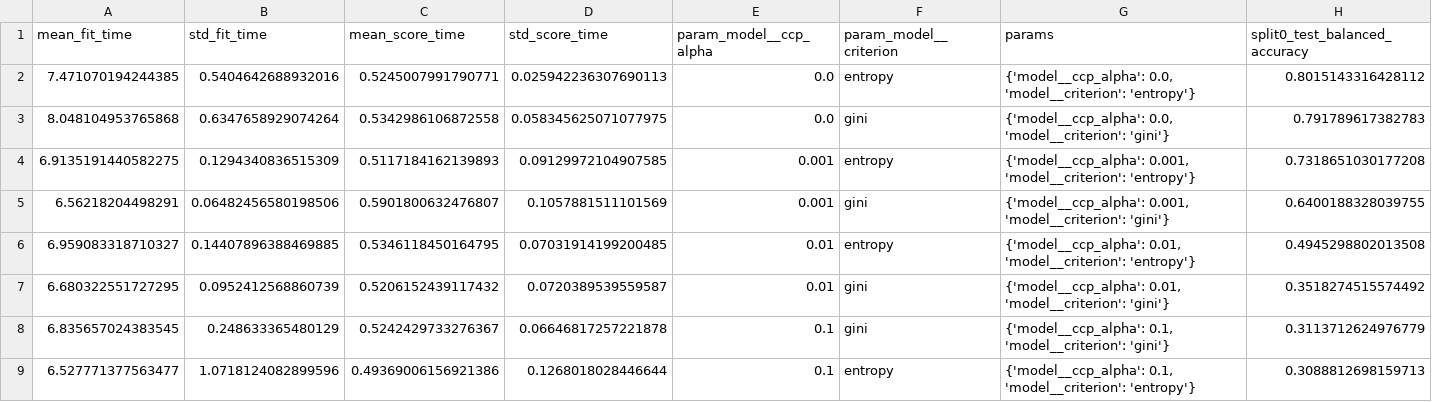
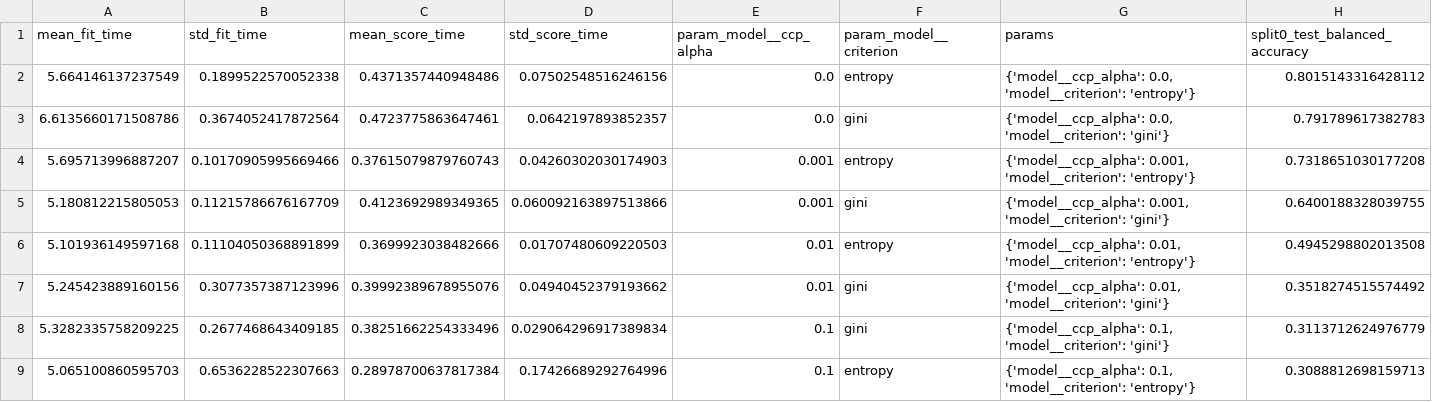
Before and after one commit to nelioasousa/iiot_threat_detec, a CSV file: experiments/results/decision_tree_full_grouped/train_cv_results.csv, drawn as a sheet; only a part is shown; the diff names each change by its address in the sheet, - before the commit and + after, or states it on an @@ line.

```diff
--- a/experiments/results/decision_tree_full_grouped/train_cv_results.csv
+++ b/experiments/results/decision_tree_full_grouped/train_cv_results.csv
-A2 (mean_fit_time): 7.471070194244385
+A2 (mean_fit_time): 5.664146137237549
-B2 (std_fit_time): 0.5404642688932016
+B2 (std_fit_time): 0.1899522570052338
-C2 (mean_score_time): 0.5245007991790771
+C2 (mean_score_time): 0.4371357440948486
-D2 (std_score_time): 0.025942236307690113
+D2 (std_score_time): 0.07502548516246156
-A3 (mean_fit_time): 8.048104953765868
+A3 (mean_fit_time): 6.6135660171508786
-B3 (std_fit_time): 0.6347658929074264
+B3 (std_fit_time): 0.3674052417872564
-C3 (mean_score_time): 0.5342986106872558
+C3 (mean_score_time): 0.4723775863647461
-D3 (std_score_time): 0.058345625071077975
+D3 (std_score_time): 0.0642197893852357
-A4 (mean_fit_time): 6.9135191440582275
+A4 (mean_fit_time): 5.695713996887207
-B4 (std_fit_time): 0.1294340836515309
+B4 (std_fit_time): 0.10170905995669466
-C4 (mean_score_time): 0.5117184162139893
+C4 (mean_score_time): 0.37615079879760743
-D4 (std_score_time): 0.09129972104907585
+D4 (std_score_time): 0.04260302030174903
-A5 (mean_fit_time): 6.56218204498291
+A5 (mean_fit_time): 5.180812215805053
-B5 (std_fit_time): 0.06482456580198506
+B5 (std_fit_time): 0.11215786676167709
-C5 (mean_score_time): 0.5901800632476807
+C5 (mean_score_time): 0.4123692989349365
-D5 (std_score_time): 0.1057881511101569
+D5 (std_score_time): 0.060092163897513866
-A6 (mean_fit_time): 6.959083318710327
+A6 (mean_fit_time): 5.101936149597168
-B6 (std_fit_time): 0.14407896388469885
+B6 (std_fit_time): 0.11104050368891899
-C6 (mean_score_time): 0.5346118450164795
+C6 (mean_score_time): 0.3699923038482666
-D6 (std_score_time): 0.07031914199200485
+D6 (std_score_time): 0.01707480609220503
-A7 (mean_fit_time): 6.680322551727295
+A7 (mean_fit_time): 5.245423889160156
-B7 (std_fit_time): 0.0952412568860739
+B7 (std_fit_time): 0.3077357387123996
-C7 (mean_score_time): 0.5206152439117432
+C7 (mean_score_time): 0.39992389678955076
-D7 (std_score_time): 0.0720389539559587
+D7 (std_score_time): 0.04940452379193662
-A8 (mean_fit_time): 6.835657024383545
+A8 (mean_fit_time): 5.3282335758209225
-B8 (std_fit_time): 0.248633365480129
+B8 (std_fit_time): 0.2677468643409185
-C8 (mean_score_time): 0.5242429733276367
+C8 (mean_score_time): 0.38251662254333496
-D8 (std_score_time): 0.06646817257221878
+D8 (std_score_time): 0.029064296917389834
-A9 (mean_fit_time): 6.527771377563477
+A9 (mean_fit_time): 5.065100860595703
-B9 (std_fit_time): 1.0718124082899596
+B9 (std_fit_time): 0.6536228522307663
-C9 (mean_score_time): 0.49369006156921386
+C9 (mean_score_time): 0.28978700637817384
-D9 (std_score_time): 0.1268018028446644
+D9 (std_score_time): 0.17426689292764996
```
Also changed, not shown: experiments/results/decision_tree_full_all/train_cv_results.csv, experiments/results/decision_tree_full_binary/train_cv_results.csv, 14 other files.
